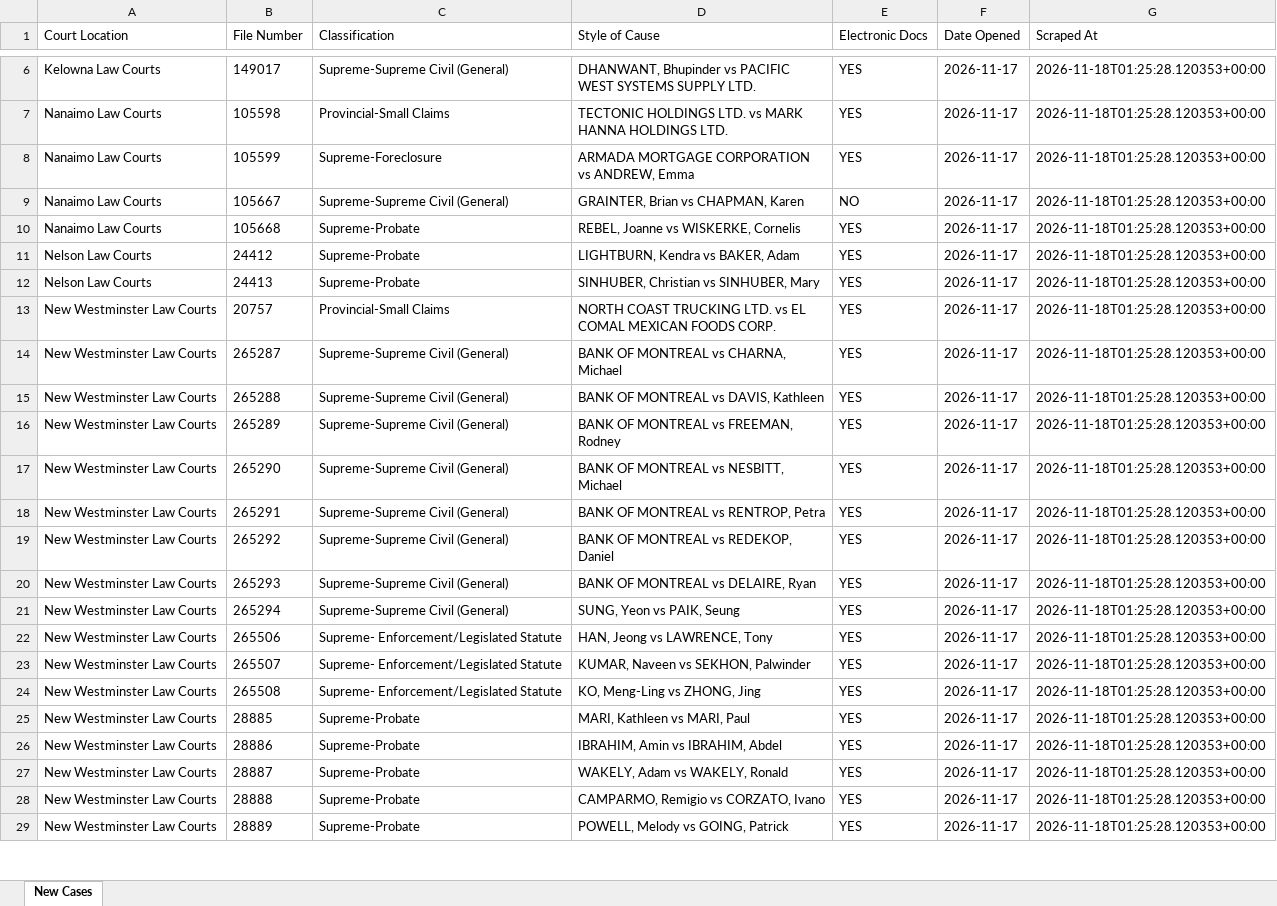
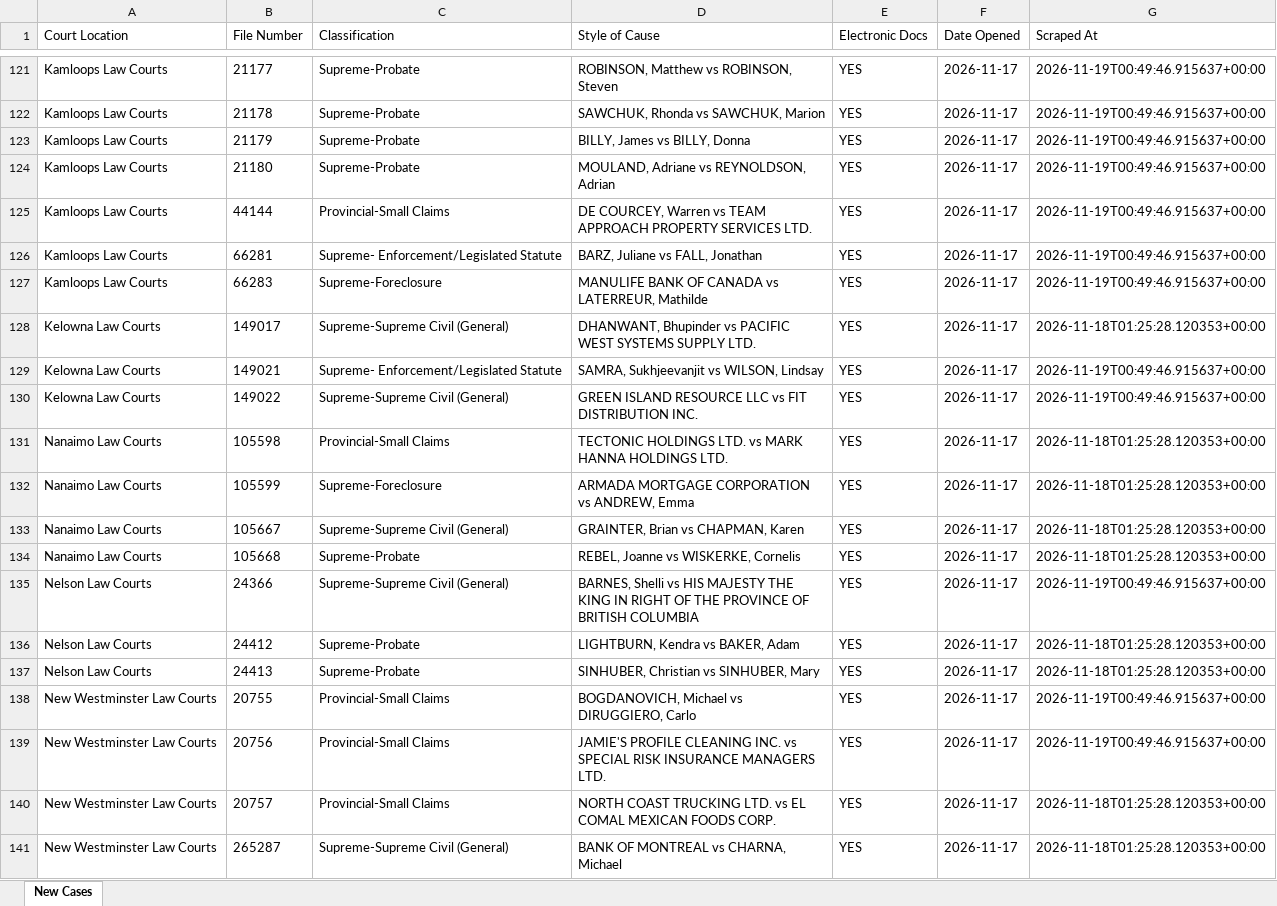
Before and after one commit to J7892/bccivilreport, an Excel workbook: data/bc_civil_cases.xlsx, sheet New Cases, drawn as a sheet; only a part is shown, gaps mark what is left out; the shorter side is filled out with more unchanged rows; values as stored, in another font and other column widths than the file's, no borders; addresses are those after the commit; the diff covers the shown part only; the diff names each change by its address in the sheet, - before the commit and + after, or states it on an @@ line.

```diff
--- a/data/bc_civil_cases.xlsx (sheet New Cases)
+++ b/data/bc_civil_cases.xlsx (sheet New Cases)
+row 121: Kamloops Law Courts | 21177 | Supreme-Probate | ROBINSON, Matthew vs ROBINSON, Steven | YES | 2026-11-17 | 2026-11-19T00:49:46.915637+00:00
+row 122: Kamloops Law Courts | 21178 | Supreme-Probate | SAWCHUK, Rhonda vs SAWCHUK, Marion | YES | 2026-11-17 | 2026-11-19T00:49:46.915637+00:00
+row 123: Kamloops Law Courts | 21179 | Supreme-Probate | BILLY, James vs BILLY, Donna | YES | 2026-11-17 | 2026-11-19T00:49:46.915637+00:00
+row 124: Kamloops Law Courts | 21180 | Supreme-Probate | MOULAND, Adriane vs REYNOLDSON, Adrian | YES | 2026-11-17 | 2026-11-19T00:49:46.915637+00:00
+row 125: Kamloops Law Courts | 44144 | Provincial-Small Claims | DE COURCEY, Warren vs TEAM APPROACH PROPERTY SERVICES LTD. | YES | 2026-11-17 | 2026-11-19T00:49:46.915637+00:00
+row 126: Kamloops Law Courts | 66281 | Supreme- Enforcement/Legislated Statute | BARZ, Juliane vs FALL, Jonathan | YES | 2026-11-17 | 2026-11-19T00:49:46.915637+00:00
+row 127: Kamloops Law Courts | 66283 | Supreme-Foreclosure | MANULIFE BANK OF CANADA vs LATERREUR, Mathilde | YES | 2026-11-17 | 2026-11-19T00:49:46.915637+00:00
+row 129: Kelowna Law Courts | 149021 | Supreme- Enforcement/Legislated Statute | SAMRA, Sukhjeevanjit vs WILSON, Lindsay | YES | 2026-11-17 | 2026-11-19T00:49:46.915637+00:00
+row 130: Kelowna Law Courts | 149022 | Supreme-Supreme Civil (General) | GREEN ISLAND RESOURCE LLC vs FIT DISTRIBUTION INC. | YES | 2026-11-17 | 2026-11-19T00:49:46.915637+00:00
-E133 (Electronic Docs): NO
+E133 (Electronic Docs): YES
+row 135: Nelson Law Courts | 24366 | Supreme-Supreme Civil (General) | BARNES, Shelli vs HIS MAJESTY THE KING IN RIGHT OF THE PROVINCE OF BRITISH COLUMBIA | YES | 2026-11-17 | 2026-11-19T00:49:46.915637+00:00
+row 138: New Westminster Law Courts | 20755 | Provincial-Small Claims | BOGDANOVICH, Michael vs DIRUGGIERO, Carlo | YES | 2026-11-17 | 2026-11-19T00:49:46.915637+00:00
+row 139: New Westminster Law Courts | 20756 | Provincial-Small Claims | JAMIE'S PROFILE CLEANING INC. vs SPECIAL RISK INSURANCE MANAGERS LTD. | YES | 2026-11-17 | 2026-11-19T00:49:46.915637+00:00
```
Also changed, not shown: 230 added rows and 1 edited cell elsewhere in this sheet, 4 other files.
